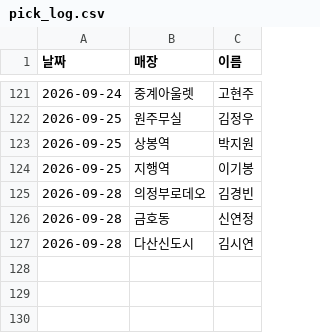
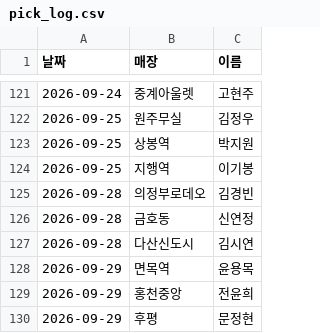
Before and after one commit to khbae0101/GD_opening_bot, a CSV file: data/pick_log.csv, drawn as a sheet; only a part is shown, gaps mark what is left out.

```diff
--- a/data/pick_log.csv
+++ b/data/pick_log.csv
@@ -127 +127,4 @@
 2026-09-28,다산신도시,김시연
+2026-09-29,면목역,윤용목
+2026-09-29,홍천중앙,전윤희
+2026-09-29,후평,문정현
```
